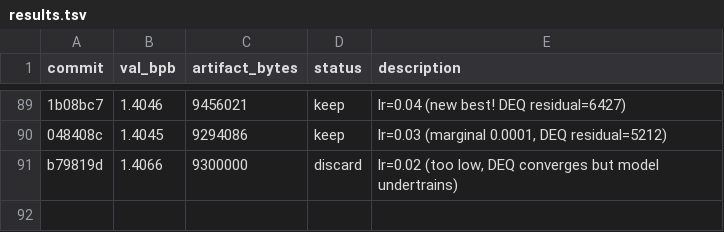
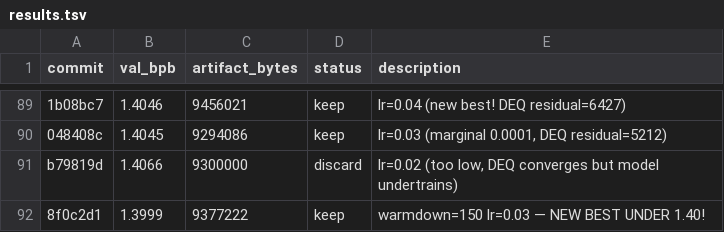
Before and after one commit to jzmyres/parameter-golf, a TSV file: experiments/results.tsv, drawn as a sheet; only a part is shown, gaps mark what is left out; the diff names each change by its address in the sheet, - before the commit and + after, or states it on an @@ line.

```diff
--- a/experiments/results.tsv
+++ b/experiments/results.tsv
+row 92: 8f0c2d1 | 1.3999 | 9377222 | keep | warmdown=150 lr=0.03 — NEW BEST UNDER 1.40!
```
Also changed, not shown: 2 other files.
